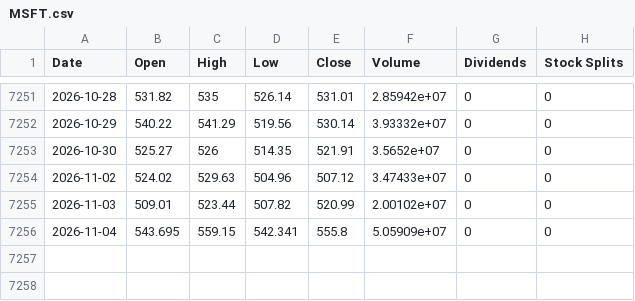
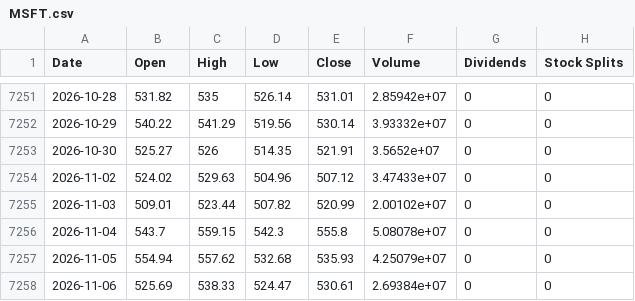
Before and after one commit to Themagicianleo/investment-game, a CSV file: web/public/data/market/MSFT.csv, drawn as a sheet; only a part is shown, gaps mark what is left out.

```diff
--- a/web/public/data/market/MSFT.csv
+++ b/web/public/data/market/MSFT.csv
@@ -7255,2 +7255,4 @@ Date,Open,High,Low,Close,Volume,Dividends,Stock Splits
 2026-11-03,509.01,523.44,507.82,520.99,2.00102e+07,0,0
-2026-11-04,543.695,559.15,542.341,555.8,5.05909e+07,0,0
+2026-11-04,543.7,559.15,542.3,555.8,5.08078e+07,0,0
+2026-11-05,554.94,557.62,532.68,535.93,4.25079e+07,0,0
+2026-11-06,525.69,538.33,524.47,530.61,2.69384e+07,0,0
```
Also changed, not shown: web/public/data/market/AAPL.csv, web/public/data/market/GLD.csv, 9 other files.
